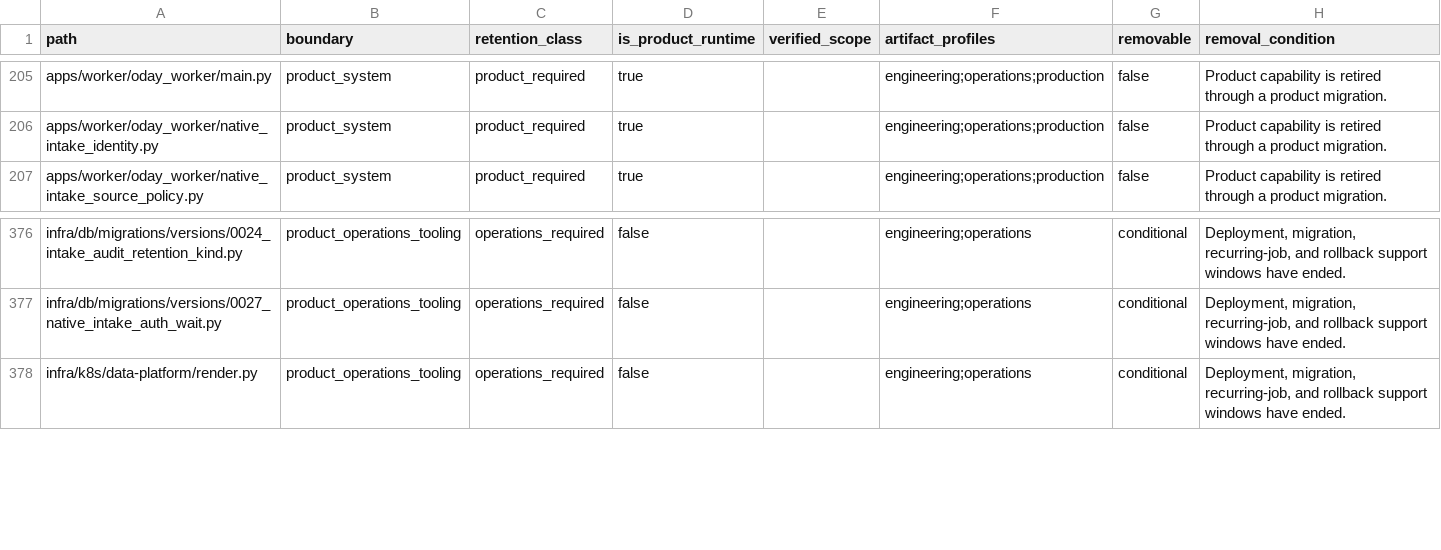
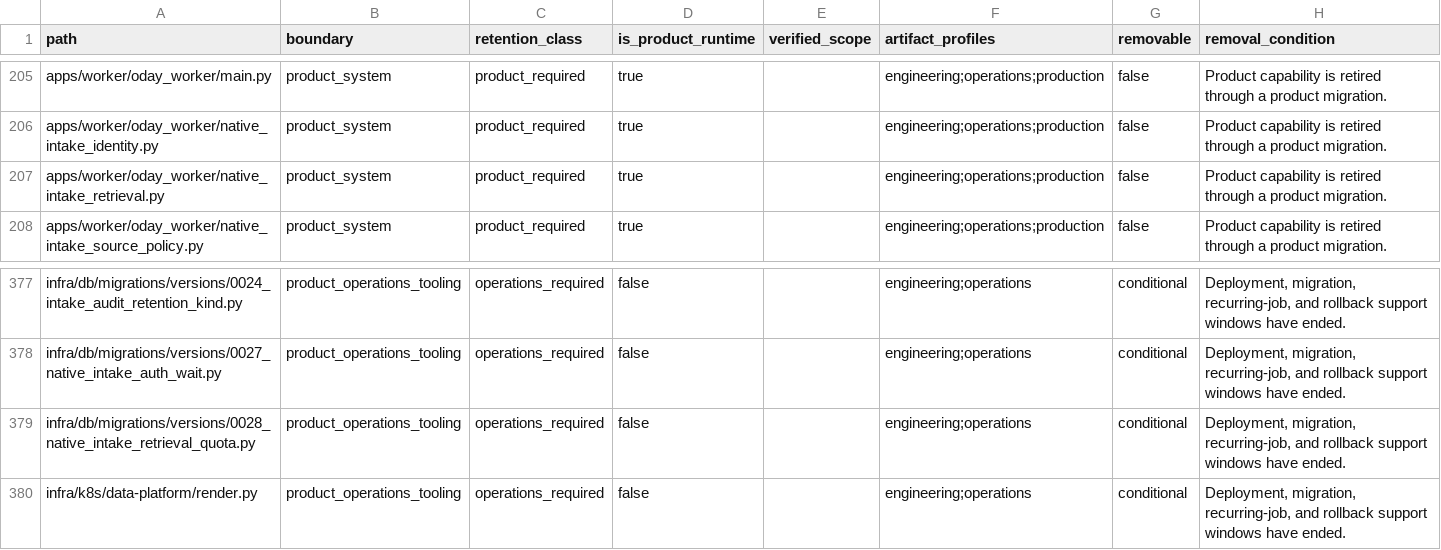
Before and after one commit to alfloop-dev/odayplus, a CSV file: docs/audits/code-boundary-inventory.csv, drawn as a sheet; only a part is shown, gaps mark what is left out; the diff covers the shown part only; the diff names each change by its address in the sheet, - before the commit and + after, or states it on an @@ line.

```diff
--- a/docs/audits/code-boundary-inventory.csv
+++ b/docs/audits/code-boundary-inventory.csv
+row 207: apps/worker/oday_worker/native_intake_retrieval.py | product_system | product_required | true |  | engineering;operations;production | false | Product capability is retired through a product migration.
+row 379: infra/db/migrations/versions/0028_native_intake_retrieval_quota.py | product_operations_tooling | operations_required | false |  | engineering;operations | conditional | Deployment, migration, recurring-job, and rollback support windows have ended.
```
Also changed, not shown: 17 added rows elsewhere in this file, 28 other files.
